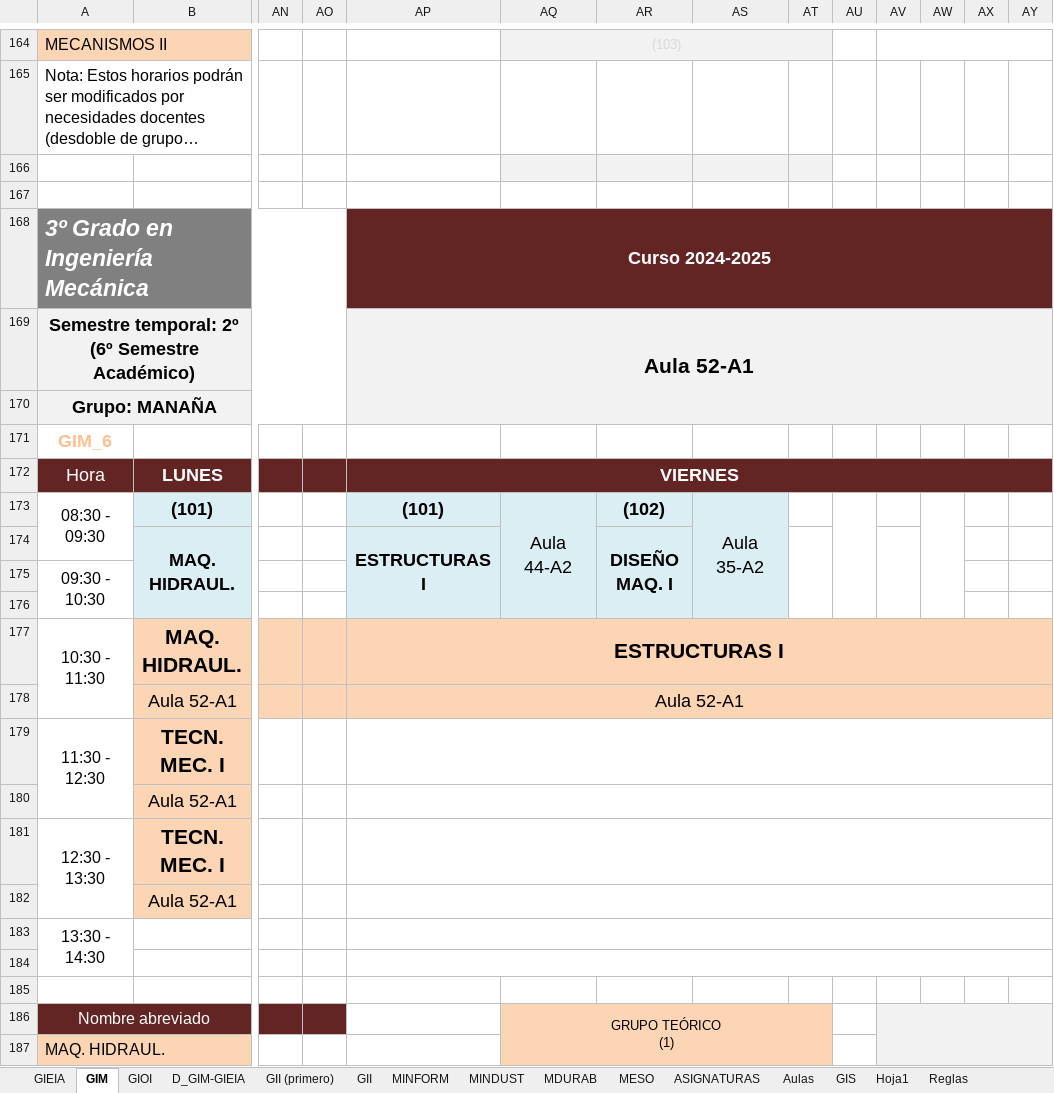
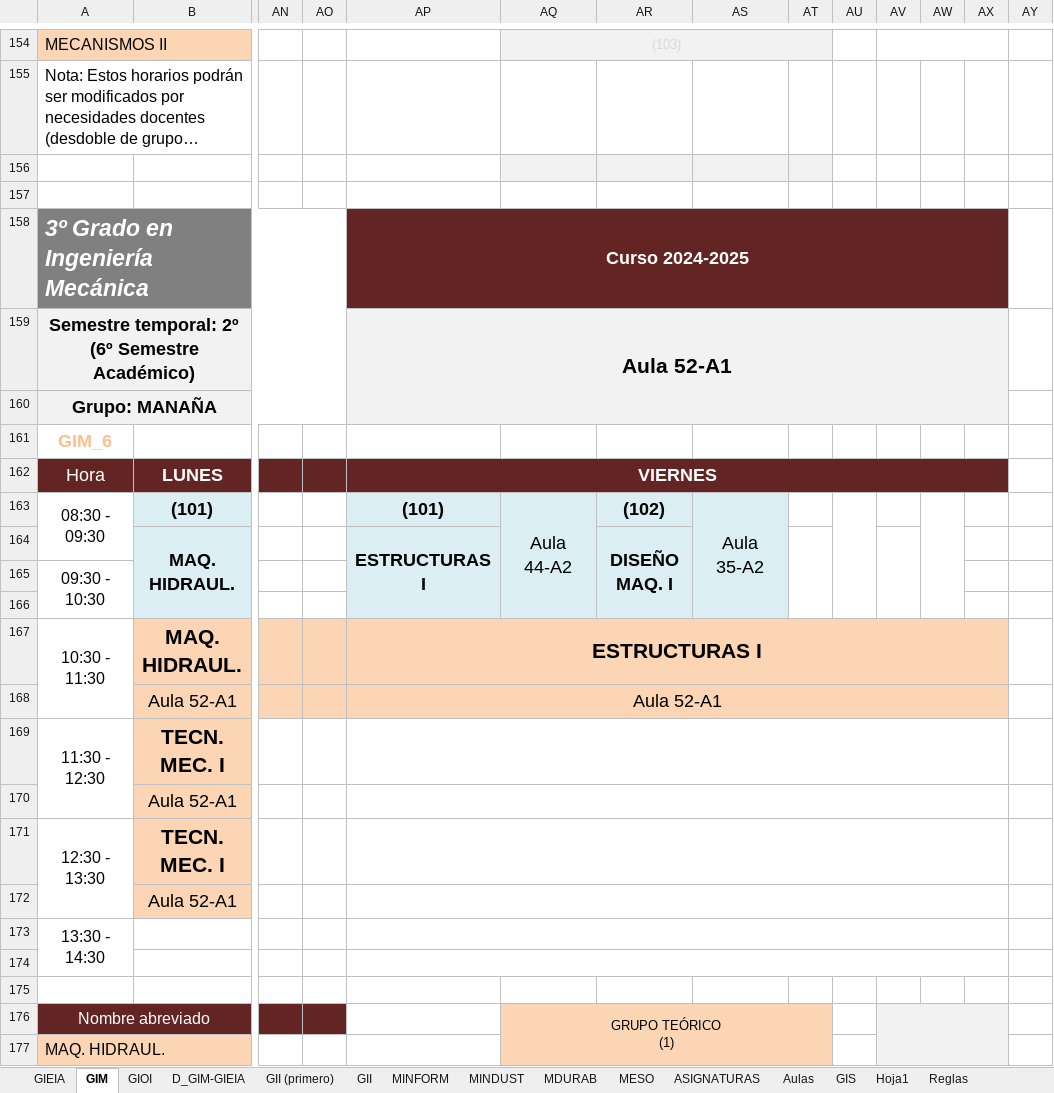
Before and after one commit to rebecacuestaestepar/Trabajo-Fin-de-Grado-2025-2026, an Excel workbook: prototipos/HORARIOS VENA(Curso 24-25).xlsx, sheet GIM, drawn as a sheet; only a part is shown, gaps mark what is left out; long unchanged cells end in …; values as stored, in another font and other column widths than the file's, no borders; removed rows and columns are numbered as before the commit, all else as after; the diff covers the shown part only; the diff names each change by its address in the sheet, - before the commit and + after, or states it on an @@ line.

```diff
--- a/prototipos/HORARIOS VENA(Curso 24-25).xlsx (sheet GIM)
+++ b/prototipos/HORARIOS VENA(Curso 24-25).xlsx (sheet GIM)
-AV164:AY164 merged
+AV154:AX154 merged
-AP168:AY168 merged
+AP158:AX158 merged
-AY158 fill: #632523
+AY158 fill: none
-AP169:AY170 merged
+AP159:AX160 merged
-AY159:AY160 fill: #F2F2F2
+AY159:AY160 fill: none
-AP172:AY172 merged
+AP162:AX162 merged
-AY162 fill: #632523
+AY162 fill: none
-AP177:AY177 merged
+AP167:AX167 merged
-AY167:AY168 fill: #FCD5B5
+AY167:AY168 fill: none
-AP178:AY178 merged
+AP168:AX168 merged
-AP179:AY179 merged
+AP169:AX169 merged
-AP180:AY180 merged
+AP170:AX170 merged
-AP181:AY181 merged
+AP171:AX171 merged
-AP182:AY182 merged
+AP172:AX172 merged
-AP183:AY183 merged
+AP173:AX173 merged
-AP184:AY184 merged
+AP174:AX174 merged
-AV186:AY187 merged
+AV176:AX177 merged
-AY176:AY177 fill: #F2F2F2
+AY176:AY177 fill: none
```
Also changed, not shown: cell formats and merged cells elsewhere in this sheet, hidden cells.
